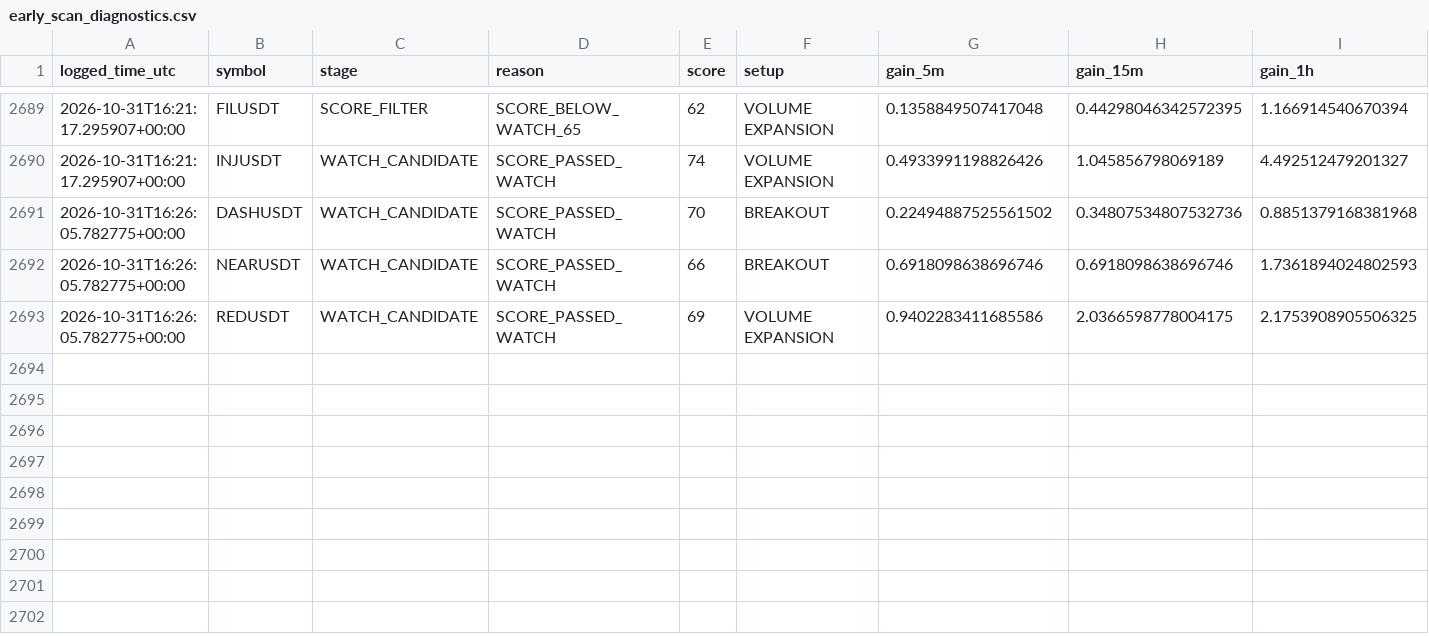
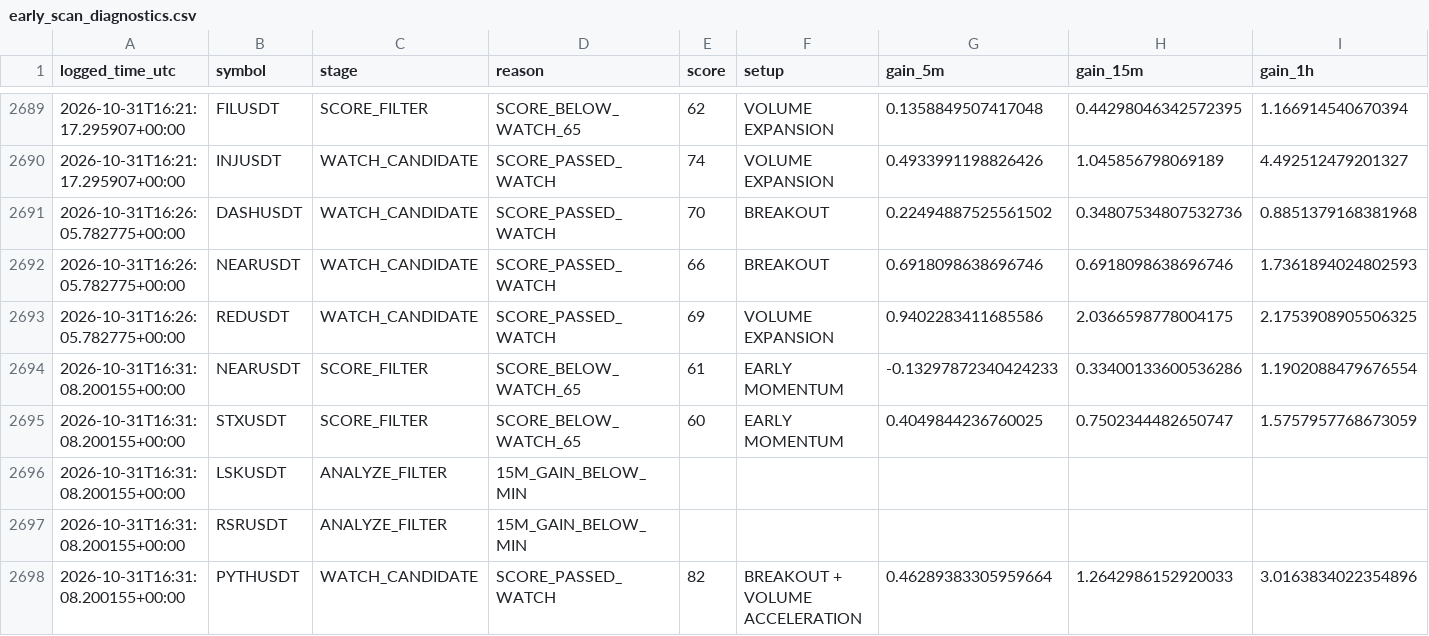
Before and after one commit to islam1977/v3, a CSV file: early_scan_diagnostics.csv, drawn as a sheet; only a part is shown, gaps mark what is left out; rows hold the shown columns only; the diff names each change by its address in the sheet, - before the commit and + after, or states it on an @@ line.

```diff
--- a/early_scan_diagnostics.csv
+++ b/early_scan_diagnostics.csv
+row 2694: 2026-10-31T16:31:08.200155+00:00 | NEARUSDT | SCORE_FILTER | SCORE_BELOW_WATCH_65 | 61 | EARLY MOMENTUM | -0.13297872340424233 | 0.33400133600536286 | 1.1902088479676554
+row 2695: 2026-10-31T16:31:08.200155+00:00 | STXUSDT | SCORE_FILTER | SCORE_BELOW_WATCH_65 | 60 | EARLY MOMENTUM | 0.4049844236760025 | 0.7502344482650747 | 1.5757957768673059
+row 2696: 2026-10-31T16:31:08.200155+00:00 | LSKUSDT | ANALYZE_FILTER | 15M_GAIN_BELOW_MIN
+row 2697: 2026-10-31T16:31:08.200155+00:00 | RSRUSDT | ANALYZE_FILTER | 15M_GAIN_BELOW_MIN
+row 2698: 2026-10-31T16:31:08.200155+00:00 | PYTHUSDT | WATCH_CANDIDATE | SCORE_PASSED_WATCH | 82 | BREAKOUT + VOLUME ACCELERATION | 0.46289383305959664 | 1.2642986152920033 | 3.0163834022354896
```
Also changed, not shown: 1 other file.
